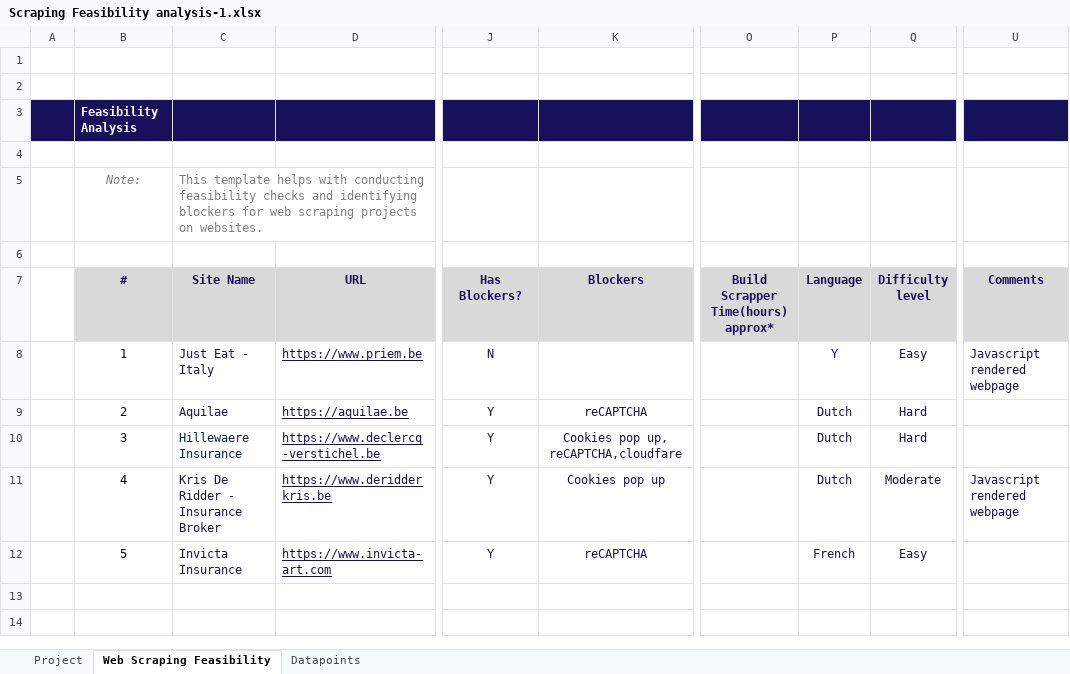
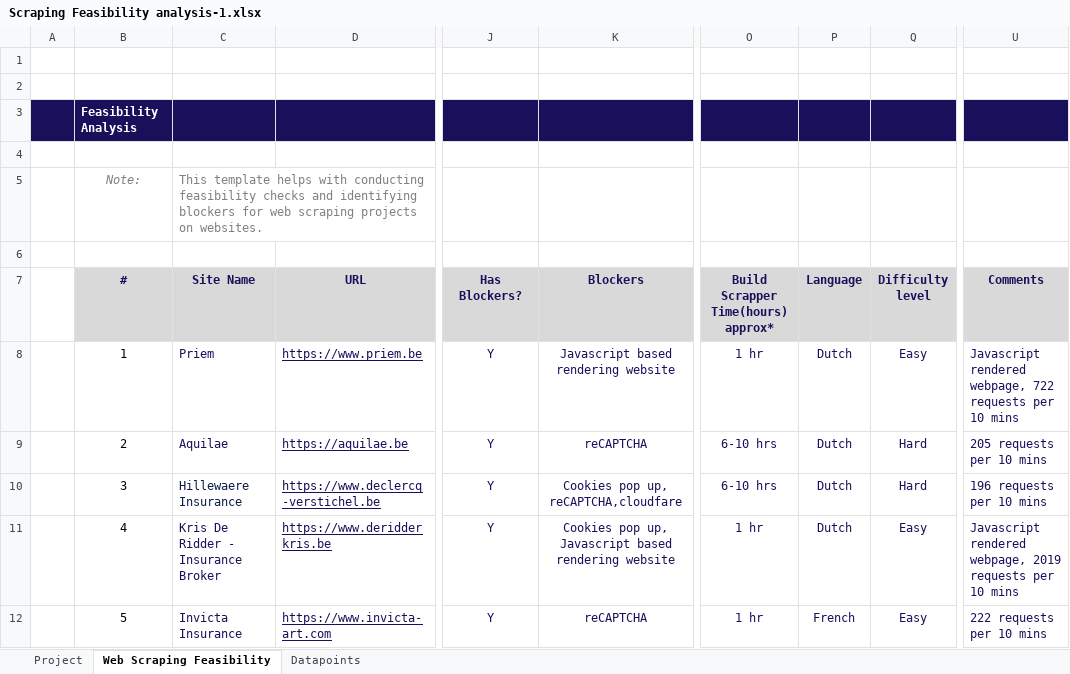
Before and after one commit to Srimathi-JMAN/JMAN-Final-Project, an Excel workbook: Scraping Feasibility analysis-1.xlsx, sheet Web Scraping Feasibility, drawn as a sheet; only a part is shown, gaps mark what is left out; values as stored, in another font and other column widths than the file's, no borders; charts and pictures and conditional formats not drawn; the diff names each change by its address in the sheet, - before the commit and + after, or states it on an @@ line.

```diff
--- a/Scraping Feasibility analysis-1.xlsx (sheet Web Scraping Feasibility)
+++ b/Scraping Feasibility analysis-1.xlsx (sheet Web Scraping Feasibility)
-C8 (Site Name): Just Eat - Italy
+C8 (Site Name): Priem
-J8 (Has Blockers?): N
+J8 (Has Blockers?): Y
-K8 (Blockers): (empty)
+K8 (Blockers): Javascript based rendering website
-O8: (empty)
+O8: 1 hr
-P8 (Language): Y
+P8 (Language): Dutch
-U8 (Comments): Javascript rendered webpage
+U8 (Comments): Javascript rendered webpage, 722 requests per 10 mins
-O9:O10: (empty)
+O9:O10: 6-10 hrs
-U9 (Comments): (empty)
+U9 (Comments): 205 requests per 10 mins
-U10 (Comments): (empty)
+U10 (Comments): 196 requests per 10 mins
-K11 (Blockers): Cookies pop up
+K11 (Blockers): Cookies pop up, Javascript based rendering website
-O11:O12: (empty)
+O11:O12: 1 hr
-Q11 (Difficulty level): Moderate
+Q11 (Difficulty level): Easy
-U11 (Comments): Javascript rendered webpage
+U11 (Comments): Javascript rendered webpage, 2019 requests per 10 mins
-U12 (Comments): (empty)
+U12 (Comments): 222 requests per 10 mins
```
Also changed, not shown: sheet Project, 6 other files.
